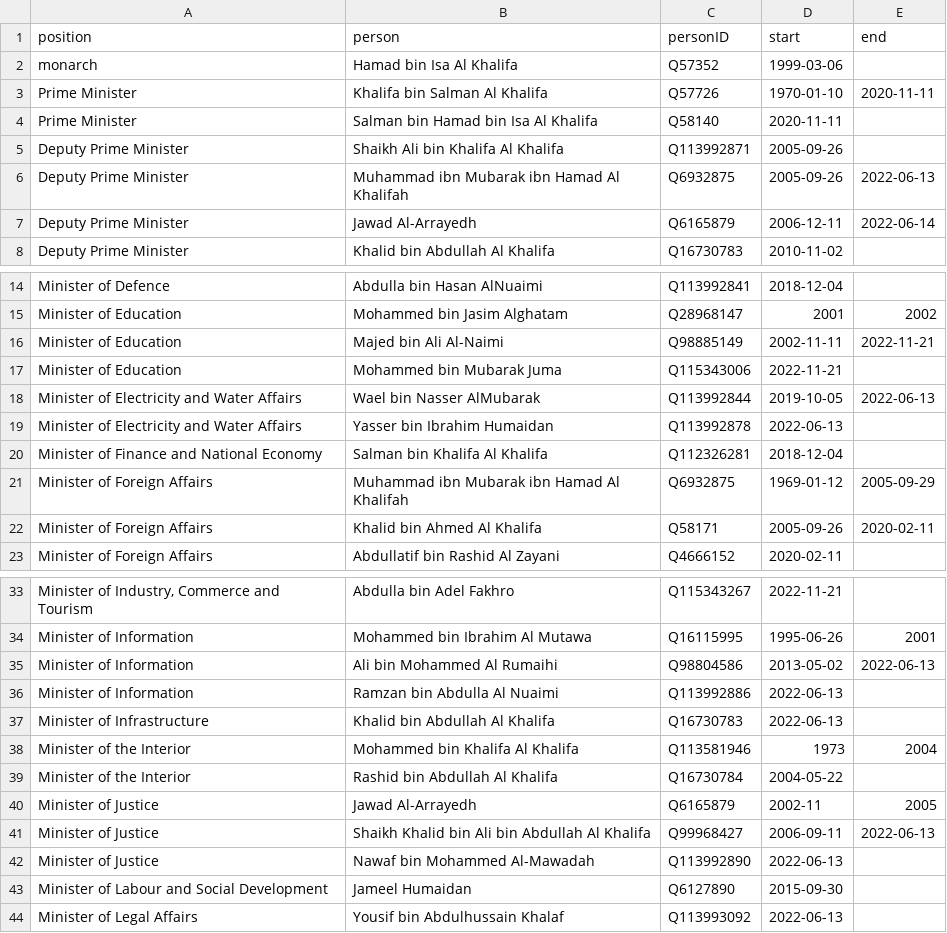
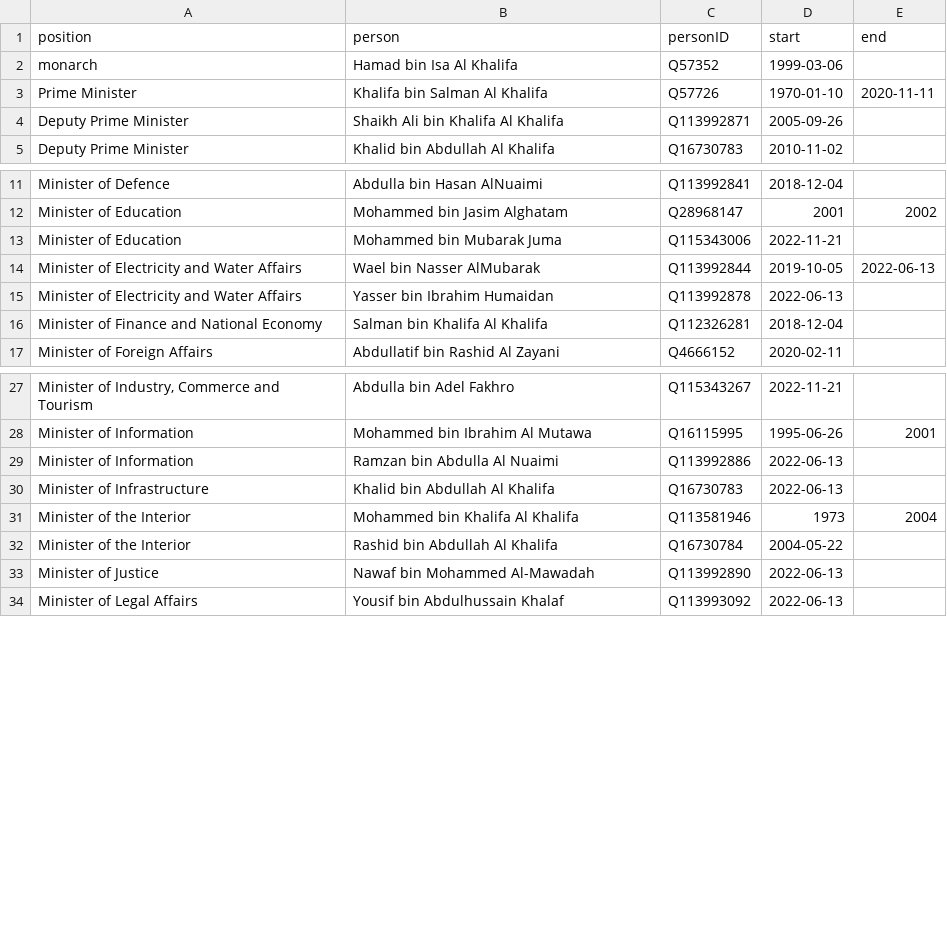
Before and after one commit to every-politician-scrapers/bahrain, a CSV file: html/holders21.csv, drawn as a sheet; only a part is shown, gaps mark what is left out; the diff covers the shown part only; the diff names each change by its address in the sheet, - before the commit and + after, or states it on an @@ line.

```diff
--- a/html/holders21.csv
+++ b/html/holders21.csv
-row 4: Prime Minister | Salman bin Hamad bin Isa Al Khalifa | Q58140 | 2020-11-11
-row 6: Deputy Prime Minister | Muhammad ibn Mubarak ibn Hamad Al Khalifah | Q6932875 | 2005-09-26 | 2022-06-13
-row 7: Deputy Prime Minister | Jawad Al-Arrayedh | Q6165879 | 2006-12-11 | 2022-06-14
-row 16: Minister of Education | Majed bin Ali Al-Naimi | Q98885149 | 2002-11-11 | 2022-11-21
-row 21: Minister of Foreign Affairs | Muhammad ibn Mubarak ibn Hamad Al Khalifah | Q6932875 | 1969-01-12 | 2005-09-29
-row 22: Minister of Foreign Affairs | Khalid bin Ahmed Al Khalifa | Q58171 | 2005-09-26 | 2020-02-11
-row 35: Minister of Information | Ali bin Mohammed Al Rumaihi | Q98804586 | 2013-05-02 | 2022-06-13
-row 40: Minister of Justice | Jawad Al-Arrayedh | Q6165879 | 2002-11 | 2005
-row 41: Minister of Justice | Shaikh Khalid bin Ali bin Abdullah Al Khalifa | Q99968427 | 2006-09-11 | 2022-06-13
-row 43: Minister of Labour and Social Development | Jameel Humaidan | Q6127890 | 2015-09-30
```
Also changed, not shown: 2 removed rows elsewhere in this file, html/bio.csv, html/current.csv, 6 other files.
